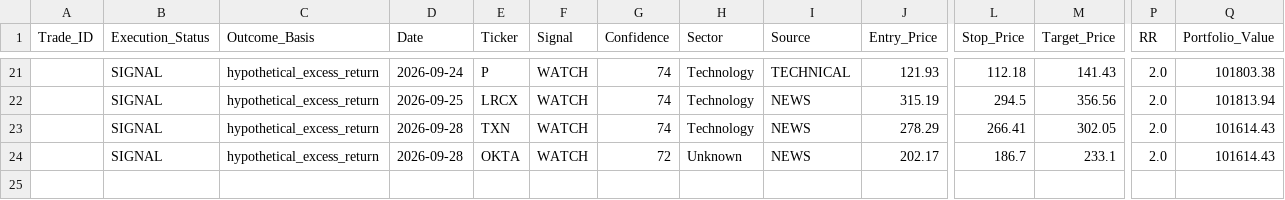
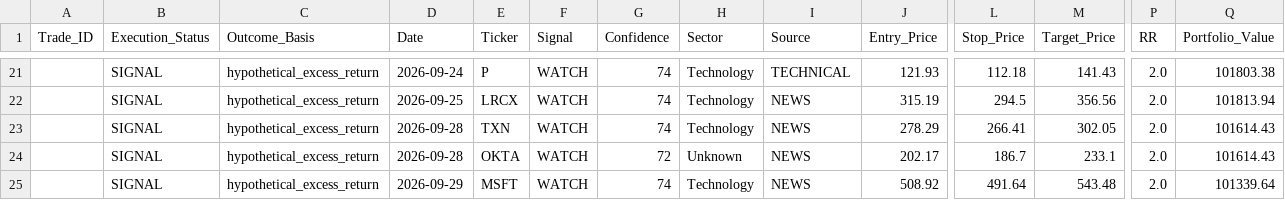
Before and after one commit to Vishvesh-Trivedi/LLM-Portfolio-Manager, a CSV file: StockScreener/watch_list.csv, drawn as a sheet; only a part is shown, gaps mark what is left out; rows hold the shown columns only; the diff names each change by its address in the sheet, - before the commit and + after, or states it on an @@ line.

```diff
--- a/StockScreener/watch_list.csv
+++ b/StockScreener/watch_list.csv
+row 25:  | SIGNAL | hypothetical_excess_return | 2026-09-29 | MSFT | WATCH | 74 | Technology | NEWS | 508.92 | 491.64 | 543.48 | 2.0 | 101339.64
```
Also changed, not shown: StockScreener/rules_log.csv, StockScreener/stock_picks.csv, 4 other files.
